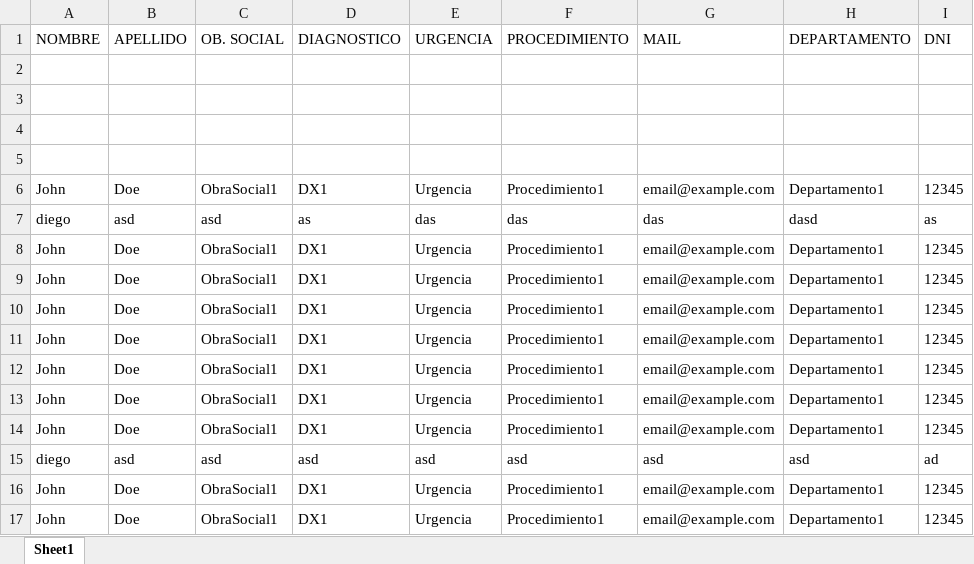
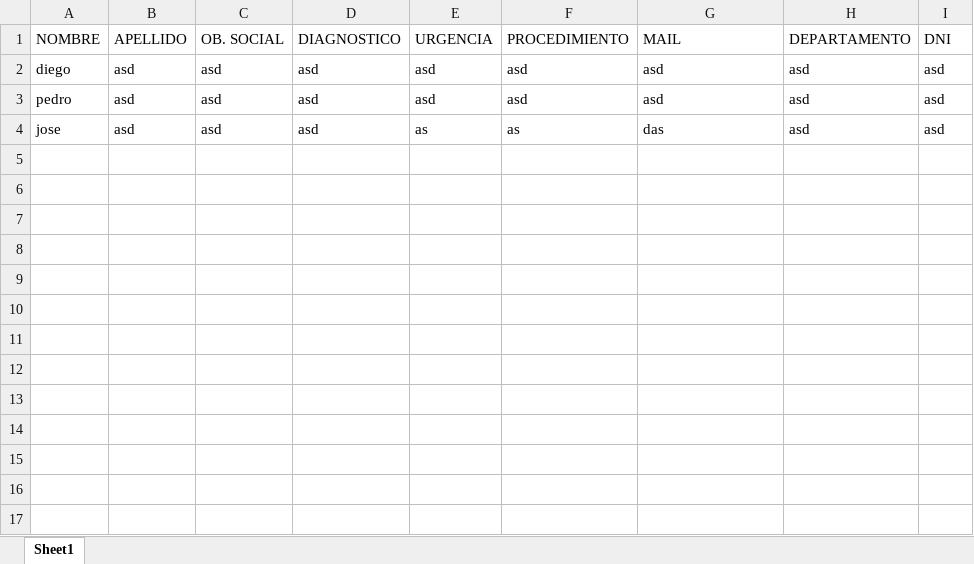
Before and after one commit to diegolentz/mate3, an Excel workbook: clinicaDB.xlsx, sheet Sheet1, drawn as a sheet; values as stored, in another font and other column widths than the file's, no borders; removed rows and columns are numbered as before the commit, all else as after; the diff names each change by its address in the sheet, - before the commit and + after, or states it on an @@ line.

```diff
--- a/clinicaDB.xlsx (sheet Sheet1)
+++ b/clinicaDB.xlsx (sheet Sheet1)
-row 2: (empty)
-row 3: (empty)
-row 4: (empty)
-row 5: (empty)
-row 6: John | Doe | ObraSocial1 | DX1 | Urgencia | Procedimiento1 | email@example.com | Departamento1 | 12345
-D2: as
+D2: asd
-E2: das
+E2: asd
-F2: das
+F2: asd
-G2: das
+G2: asd
-H2: dasd
+H2: asd
-I2: as
+I2: asd
-row 8: John | Doe | ObraSocial1 | DX1 | Urgencia | Procedimiento1 | email@example.com | Departamento1 | 12345
-row 9: John | Doe | ObraSocial1 | DX1 | Urgencia | Procedimiento1 | email@example.com | Departamento1 | 12345
-row 10: John | Doe | ObraSocial1 | DX1 | Urgencia | Procedimiento1 | email@example.com | Departamento1 | 12345
-row 11: John | Doe | ObraSocial1 | DX1 | Urgencia | Procedimiento1 | email@example.com | Departamento1 | 12345
-row 12: John | Doe | ObraSocial1 | DX1 | Urgencia | Procedimiento1 | email@example.com | Departamento1 | 12345
-row 13: John | Doe | ObraSocial1 | DX1 | Urgencia | Procedimiento1 | email@example.com | Departamento1 | 12345
-row 14: John | Doe | ObraSocial1 | DX1 | Urgencia | Procedimiento1 | email@example.com | Departamento1 | 12345
-A3: diego
+A3: pedro
-I3: ad
+I3: asd
-row 16: John | Doe | ObraSocial1 | DX1 | Urgencia | Procedimiento1 | email@example.com | Departamento1 | 12345
-row 17: John | Doe | ObraSocial1 | DX1 | Urgencia | Procedimiento1 | email@example.com | Departamento1 | 12345
+row 4: jose | asd | asd | asd | as | as | das | asd | asd
```
Also changed, not shown: 1 other file.
